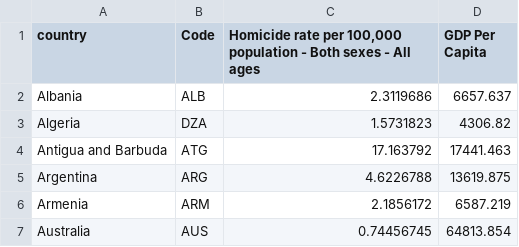
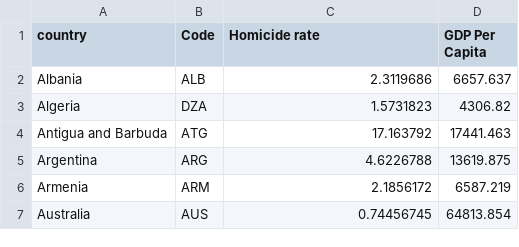
Before and after one commit to Chriswon3/Vegalite-Data-Visualisation, a CSV file: data/gdphomiciderates.csv, drawn as a sheet; only a part is shown.

Commit message:
minor changes to homicdegdp csv

```diff
--- a/data/gdphomiciderates.csv
+++ b/data/gdphomiciderates.csv
@@ -1,2 +1,2 @@
-country,Code,"Homicide rate per 100,000 population - Both sexes - All ages",GDP Per Capita
+country,Code,Homicide rate,GDP Per Capita
 Albania,ALB,2.3119686,6657.637
```
